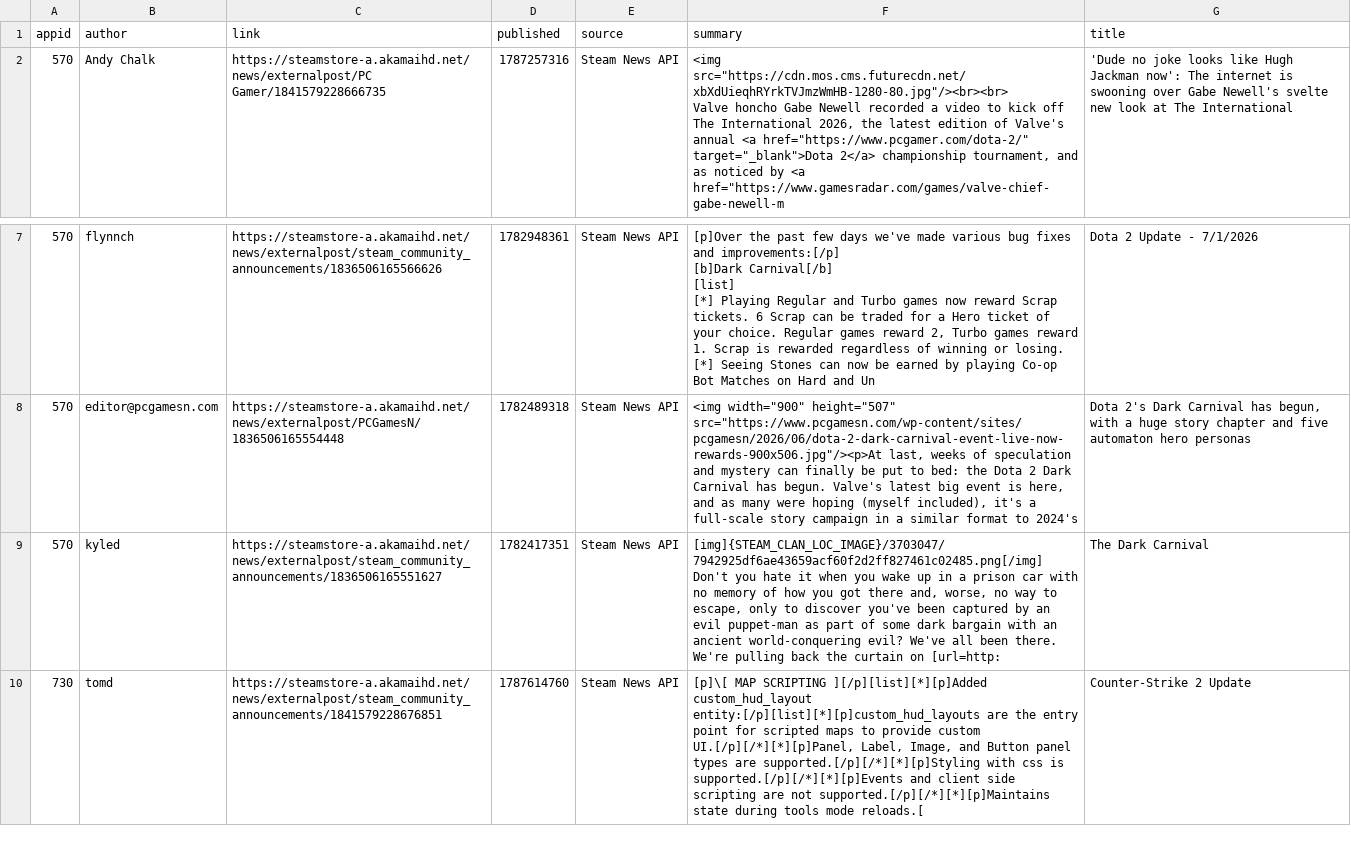
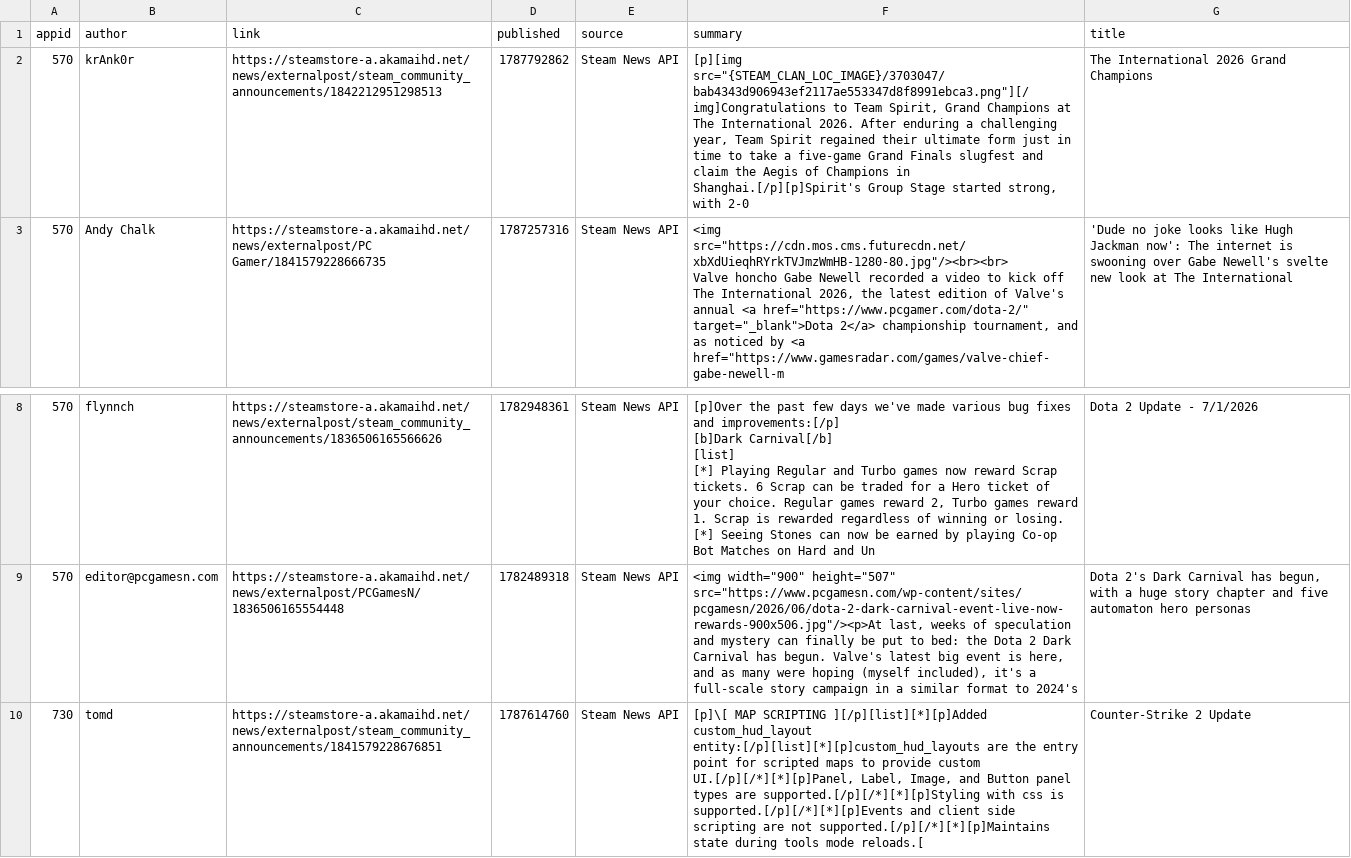
Before and after one commit to BennetttChen/Python-crawl, a CSV file: output/steam_news.csv, drawn as a sheet; only a part is shown, gaps mark what is left out; removed rows and columns are numbered as before the commit, all else as after; ↵ is a line break in a cell; the diff names each change by its address in the sheet, - before the commit and + after, or states it on an @@ line.

```diff
--- a/output/steam_news.csv
+++ b/output/steam_news.csv
+row 2: 570 | krAnk0r | https://steamstore-a.akamaihd.net/news/externalpost/steam_community_announcements/1842212951298513 | 1787792862 | Steam News API | [p][img src="{STEAM_CLAN_LOC_IMAGE}/3703047/bab4343d906943ef2117ae553347d8f8991ebca3.png"][/img]Congratulations to Team Spirit, Grand Champions at The International 2026. After enduring a challenging year, Team Spirit regained their ultimate form just in time to take a five-game Grand Finals slugfest and claim the Aegis of Champions in Shanghai.[/p][p]Spirit's Group Stage started strong, with 2-0 | The International 2026 Grand Champions
-row 9: 570 | kyled | https://steamstore-a.akamaihd.net/news/externalpost/steam_community_announcements/1836506165551627 | 1782417351 | Steam News API | [img]{STEAM_CLAN_LOC_IMAGE}/3703047/7942925df6ae43659acf60f2d2ff827461c02485.png[/img] ↵ Don't you hate it when you wake up in a prison car with no memory of how you got there and, worse, no way to escape, only to discover you've been captured by an evil puppet-man as part of some dark bargain with an ancient world-conquering evil? We've all been there. ↵ We're pulling back the curtain on [url=http: | The Dark Carnival
```
Also changed, not shown: output/bili_timeline.csv, 4 other files.
